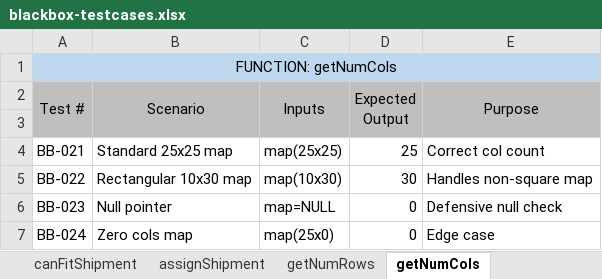
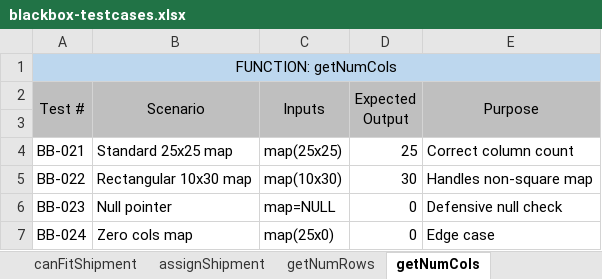
Before and after one commit to mush1e/summer25-sft221-ndd-4, an Excel workbook: Documents/Testing/TestDocuments/blackbox-testcases.xlsx, sheet getNumCols, drawn as a sheet; values as stored, in another font and other column widths than the file's, no borders; the diff names each change by its address in the sheet, - before the commit and + after, or states it on an @@ line.

Commit message:
Create blackbox test cases
Completed and ready for review

```diff
--- a/Documents/Testing/TestDocuments/blackbox-testcases.xlsx (sheet getNumCols)
+++ b/Documents/Testing/TestDocuments/blackbox-testcases.xlsx (sheet getNumCols)
-E4 (Purpose): Correct col count
+E4 (Purpose): Correct column count
```
